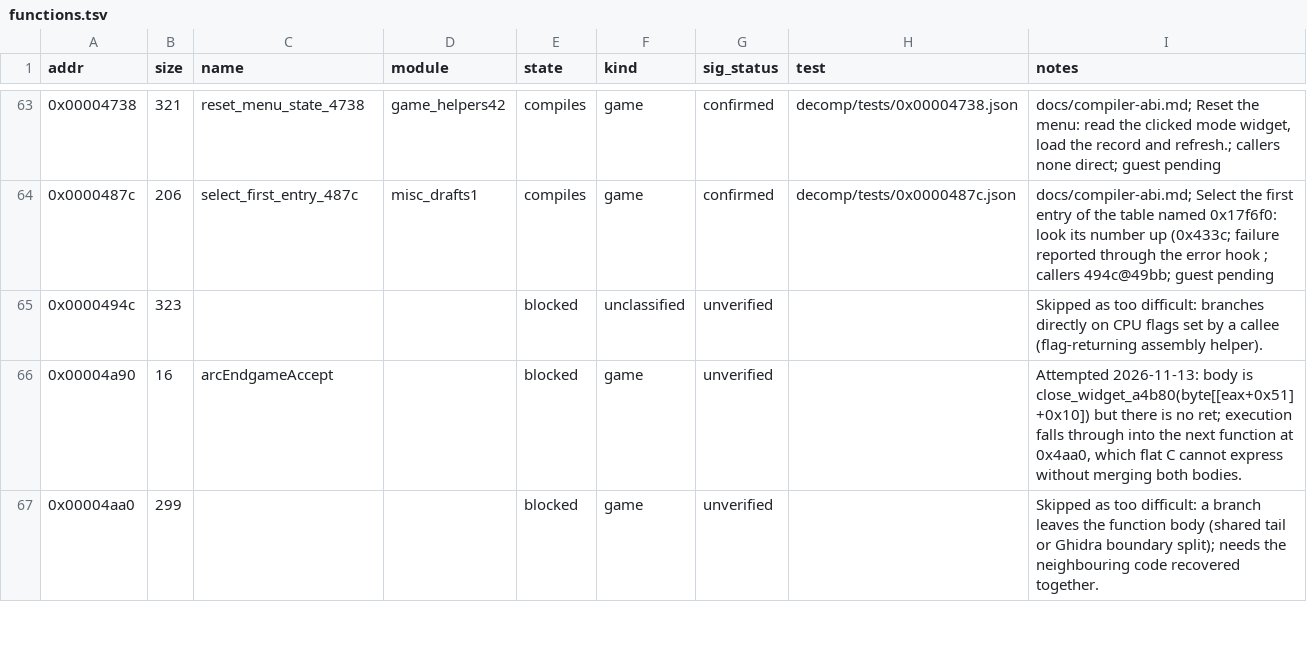
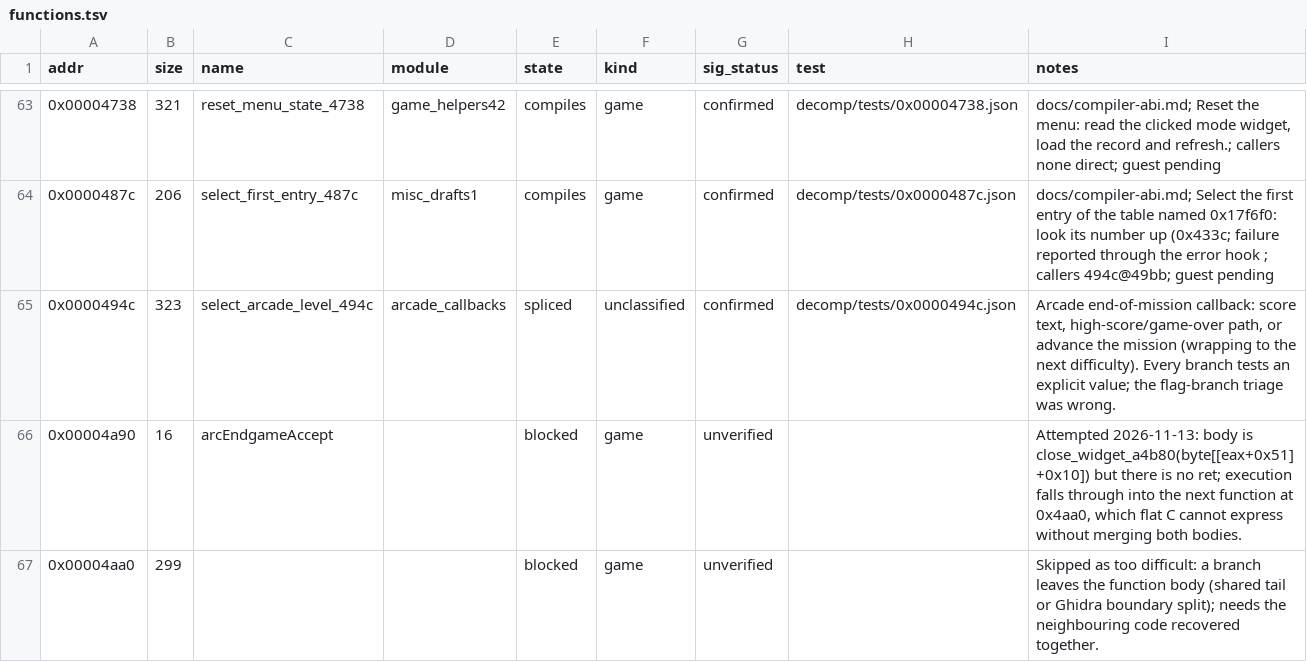
Before and after one commit to Grumbel/ef2000-port, a TSV file: decomp/symbols/functions.tsv, drawn as a sheet; only a part is shown, gaps mark what is left out.

```diff
--- a/decomp/symbols/functions.tsv
+++ b/decomp/symbols/functions.tsv
@@ -64,3 +64,3 @@ addr	size	name	module	state	kind	sig_status	test	notes
 0x0000487c	206	select_first_entry_487c	misc_drafts1	compiles	game	confirmed	decomp/tests/0x0000487c.json	docs/compiler-abi.md; Select the first entry of the table named 0x17f6f0: look its number up (0x433c; failure reported through the error hook ; callers 494c@49bb; guest pending
-0x0000494c	323			blocked	unclassified	unverified		Skipped as too difficult: branches directly on CPU flags set by a callee (flag-returning assembly helper).
+0x0000494c	323	select_arcade_level_494c	arcade_callbacks	spliced	unclassified	confirmed	decomp/tests/0x0000494c.json	Arcade end-of-mission callback: score text, high-score/game-over path, or advance the mission (wrapping to the next difficulty). Every branch tests an explicit value; the flag-branch triage was wrong.
 0x00004a90	16	arcEndgameAccept		blocked	game	unverified		Attempted 2026-11-13: body is close_widget_a4b80(byte[[eax+0x51]+0x10]) but there is no ret; execution falls through into the next function at 0x4aa0, which flat C cannot express without merging both bodies.
```
Also changed, not shown: decomp/symbols/globals.tsv, decomp/symbols/hybrid-exclude.tsv, 6 other files.
